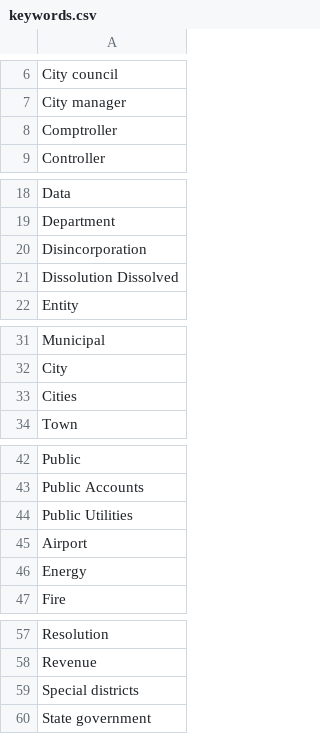
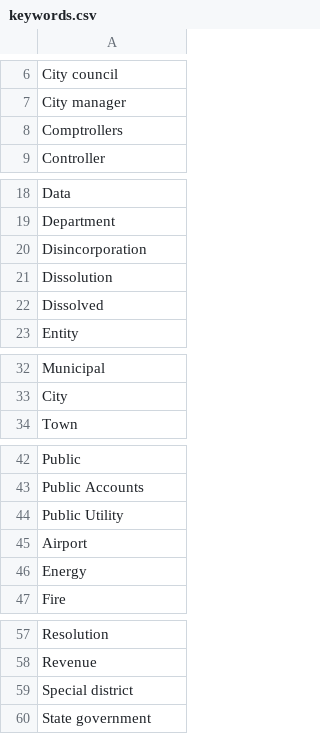
Before and after one commit to andi-halim/gov-scraper-v2, a CSV file: config/keywords.csv, drawn as a sheet; only a part is shown, gaps mark what is left out.

Commit message:
Setting thinking_mode to 0 for Gemini in order to avoid heavy context loads and 503 errors; Removed plural and singular redundancies in keywords and amended Gemini prompt to only return singular terms; Added plural regex handler to also mark plural keyword captures

```diff
--- a/config/keywords.csv
+++ b/config/keywords.csv
@@ -7,3 +7,3 @@ City council
 City manager
-Comptroller
+Comptrollers
 Controller
@@ -20,3 +20,4 @@ Department
 Disincorporation
-Dissolution Dissolved
+Dissolution
+Dissolved
 Entity
@@ -32,3 +33,2 @@ Municipal
 City
-Cities
 Town
@@ -43,3 +43,3 @@ Public
 Public Accounts
-Public Utilities
+Public Utility
 Airport
@@ -58,3 +58,3 @@ Resolution
 Revenue
-Special districts
+Special district
 State government
```
Also changed, not shown: 2 other files.
